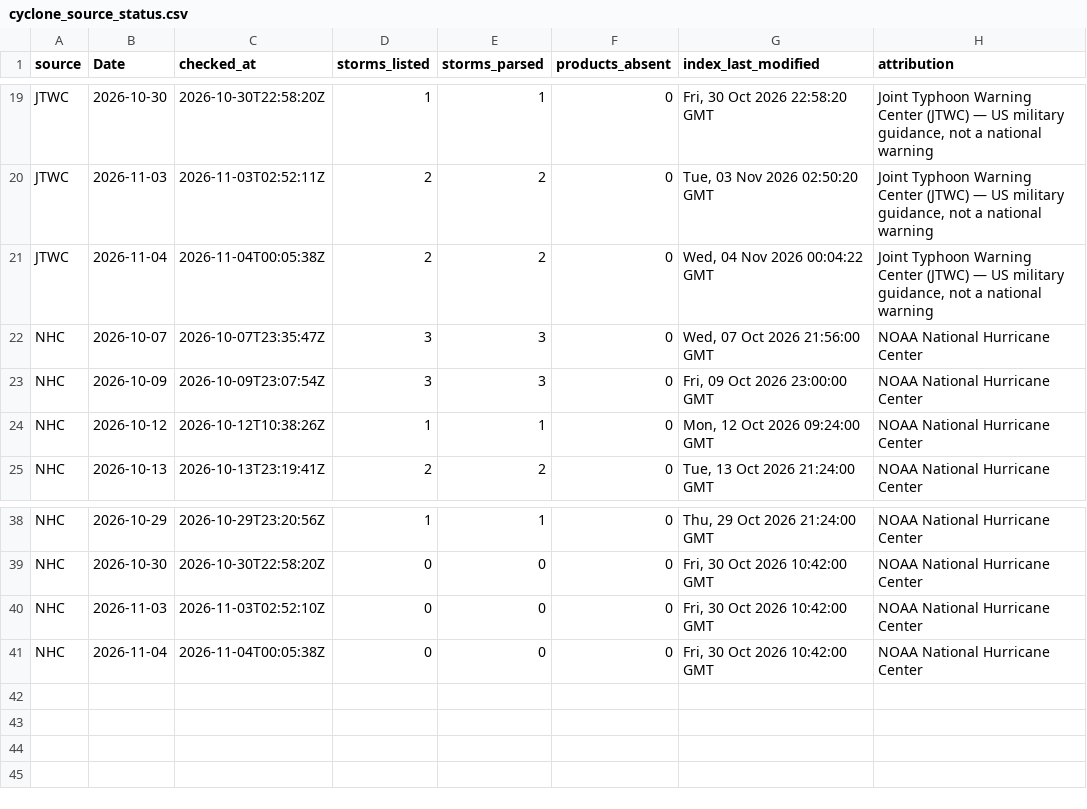
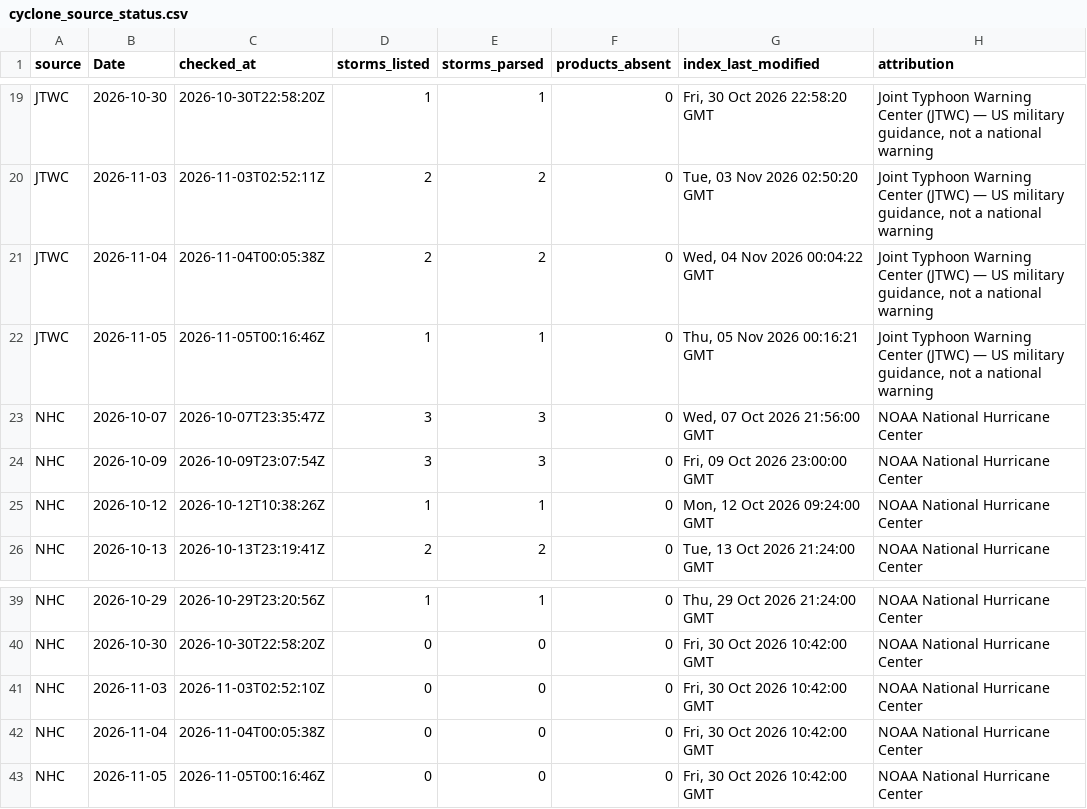
Before and after one commit to philipbergman6-glitch/Mirror-Market, a CSV file: data/history/cyclone_source_status.csv, drawn as a sheet; only a part is shown, gaps mark what is left out; the diff names each change by its address in the sheet, - before the commit and + after, or states it on an @@ line.

```diff
--- a/data/history/cyclone_source_status.csv
+++ b/data/history/cyclone_source_status.csv
+row 22: JTWC | 2026-11-05 | 2026-11-05T00:16:46Z | 1 | 1 | 0 | Thu, 05 Nov 2026 00:16:21 GMT | Joint Typhoon Warning Center (JTWC) — US military guidance, not a national warning
+row 43: NHC | 2026-11-05 | 2026-11-05T00:16:46Z | 0 | 0 | 0 | Fri, 30 Oct 2026 10:42:00 GMT | NOAA National Hurricane Center
```
Also changed, not shown: data/history/argentina_fob.csv, data/history/brazil_spot_prices.csv, 11 other files.
